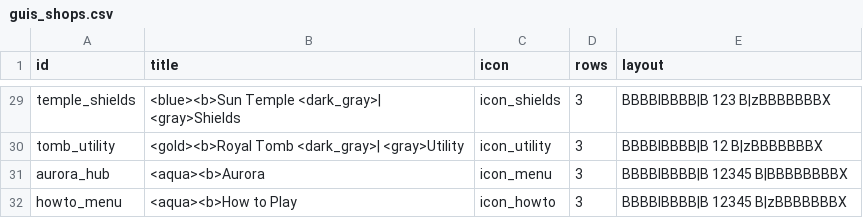
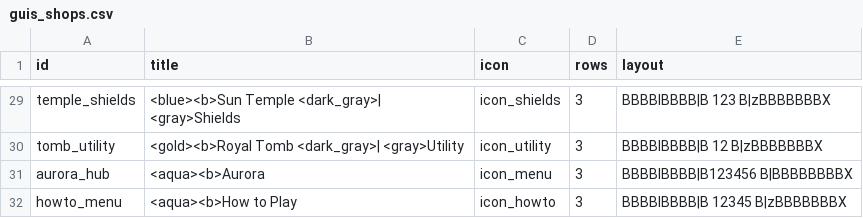
Before and after one commit to charky-p/aurora-plugin, a CSV file: scripts/data/guis_shops.csv, drawn as a sheet; only a part is shown, gaps mark what is left out.

```diff
--- a/scripts/data/guis_shops.csv
+++ b/scripts/data/guis_shops.csv
@@ -30,3 +30,3 @@ temple_shields,<blue><b>Sun Temple <dark_gray>| <gray>Shields,icon_shields,3,BBB
 tomb_utility,<gold><b>Royal Tomb <dark_gray>| <gray>Utility,icon_utility,3,BBBBIBBBB|B  12   B|zBBBBBBBX
-aurora_hub,<aqua><b>Aurora,icon_menu,3,BBBBIBBBB|B 12345 B|BBBBBBBBX
+aurora_hub,<aqua><b>Aurora,icon_menu,3,BBBBIBBBB|B123456 B|BBBBBBBBX
 howto_menu,<aqua><b>How to Play,icon_howto,3,BBBBIBBBB|B 12345 B|zBBBBBBBX
```
Also changed, not shown: scripts/data/guis_shops_components.csv, scripts/data/icons.csv, 13 other files.
